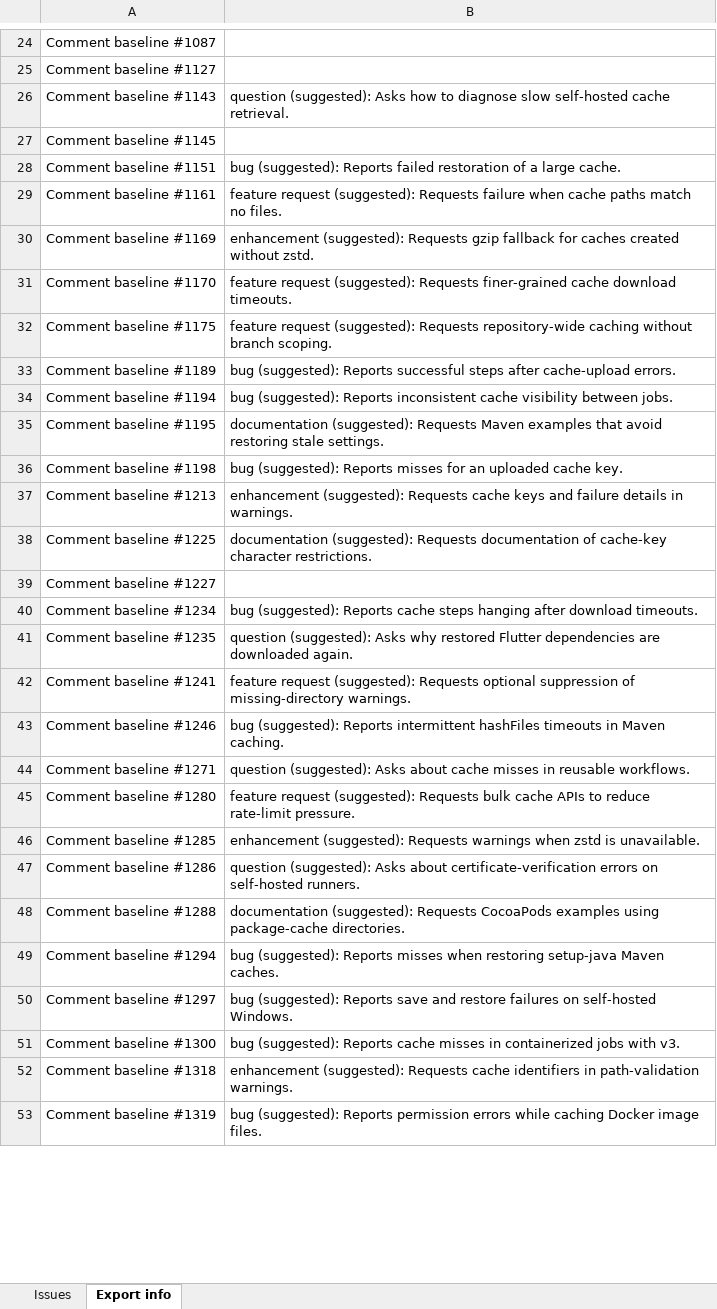
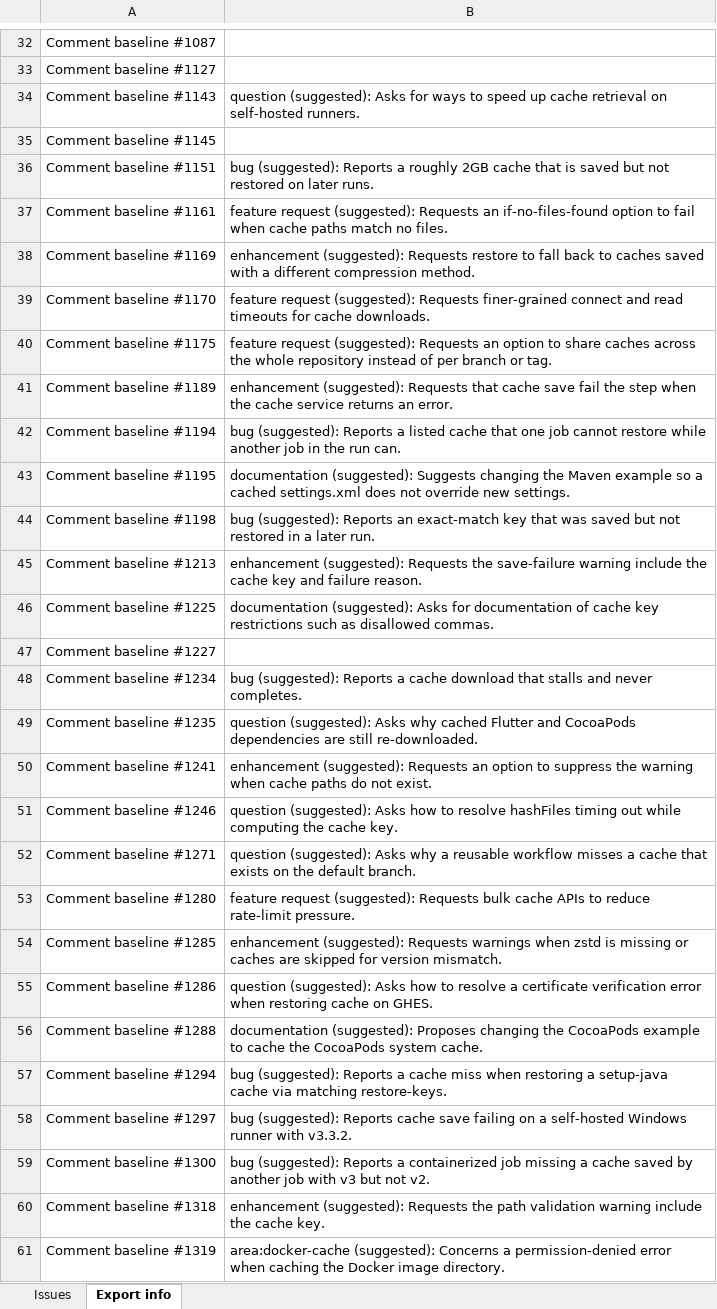
Before and after one commit to v-mahabaleshwars/issue-tracker, an Excel workbook: issue_tracker.xlsx, sheet Export info, drawn as a sheet; only a part is shown, gaps mark what is left out; values as stored, in another font and other column widths than the file's, no borders; addresses are those after the commit; the diff covers the shown part only; the diff names each change by its address in the sheet, - before the commit and + after, or states it on an @@ line.

Commit message:
updated file with new skill

```diff
--- a/issue_tracker.xlsx (sheet Export info)
+++ b/issue_tracker.xlsx (sheet Export info)
-B34: …(suggested): Asks how to diagnose slow self-hosted cache retrieval.
+B34: …(suggested): Asks for ways to speed up cache retrieval on self-hosted runners.
-B36: …(suggested): Reports failed restoration of a large cache.
+B36: …(suggested): Reports a roughly 2GB cache that is saved but not restored on later runs.
-B37: …(suggested): Requests failure when cache…
+B37: …(suggested): Requests an if-no-files-found option to fail when cache…
-B38: …(suggested): Requests gzip fallback for caches created without zstd.
+B38: …(suggested): Requests restore to fall back to caches saved with a different compression method.
-B39: …Requests finer-grained cache download timeouts.
+B39: …Requests finer-grained connect and read timeouts for cache downloads.
-B40: …(suggested): Requests repository-wide caching without branch scoping.
+B40: …(suggested): Requests an option to share caches across the whole repository instead of per branch or tag.
-B41: bug (suggested): Reports successful steps after cache-upload errors.
+B41: enhancement (suggested): Requests that cache save fail the step when the cache service returns an error.
-B42: …(suggested): Reports inconsistent cache visibility between jobs.
+B42: …(suggested): Reports a listed cache that one job cannot restore while another job in the run can.
-B43: documentation (suggested): Requests Maven examples that avoid restoring stale settings.
+B43: documentation (suggested): Suggests changing the Maven example so a cached settings.xml does not override new settings.
-B44: …(suggested): Reports misses for an uploaded cache key.
+B44: …(suggested): Reports an exact-match key that was saved but not restored in a later run.
-B45: …(suggested): Requests cache keys and failure details in warnings.
+B45: …(suggested): Requests the save-failure warning include the cache key and failure reason.
-B46: documentation (suggested): Requests documentation of cache-key character restrictions.
+B46: documentation (suggested): Asks for documentation of cache key restrictions such as disallowed commas.
-B48: …(suggested): Reports cache steps hanging after download timeouts.
+B48: …(suggested): Reports a cache download that stalls and never completes.
-B49: …Asks why restored Flutter dependencies are downloaded again.
+B49: …Asks why cached Flutter and CocoaPods dependencies are still re-downloaded.
-B50: feature request (suggested): Requests optional suppression of missing-directory warnings.
+B50: enhancement (suggested): Requests an option to suppress the warning when cache paths do not exist.
-B51: bug (suggested): Reports intermittent hashFiles timeouts in Maven caching.
+B51: question (suggested): Asks how to resolve hashFiles timing out while computing the cache key.
-B52: …(suggested): Asks about cache misses in reusable workflows.
+B52: …(suggested): Asks why a reusable workflow misses a cache that exists on the default branch.
-B54: …zstd is unavailable.
+B54: …zstd is missing or caches are skipped for version mismatch.
-B55: …(suggested): Asks about certificate-verification errors on self-hosted runners.
+B55: …(suggested): Asks how to resolve a certificate verification error when restoring cache on GHES.
-B56: documentation (suggested): Requests CocoaPods examples using package-cache directories.
+B56: documentation (suggested): Proposes changing the CocoaPods example to cache the CocoaPods system cache.
-B57: …(suggested): Reports misses when restoring setup-java Maven caches.
+B57: …(suggested): Reports a cache miss when restoring a setup-java cache via matching restore-keys.
-B58: …(suggested): Reports save and restore failures on self-hosted Windows.
+B58: …(suggested): Reports cache save failing on a self-hosted Windows runner with v3.3.2.
-B59: …(suggested): Reports cache misses in containerized jobs with v3.
+B59: …(suggested): Reports a containerized job missing a cache saved by another job with v3 but not v2.
-B60: …(suggested): Requests cache identifiers in path-validation warnings.
+B60: …(suggested): Requests the path validation warning include the cache key.
-B61: bug (suggested): Reports permission errors while caching Docker image files.
+B61: area:docker-cache (suggested): Concerns a permission-denied error when caching the Docker image directory.
```
Also changed, not shown: 9 added rows, 1 removed row, 1 moved row and 118 edited cells elsewhere in this sheet, sheet Issues.
